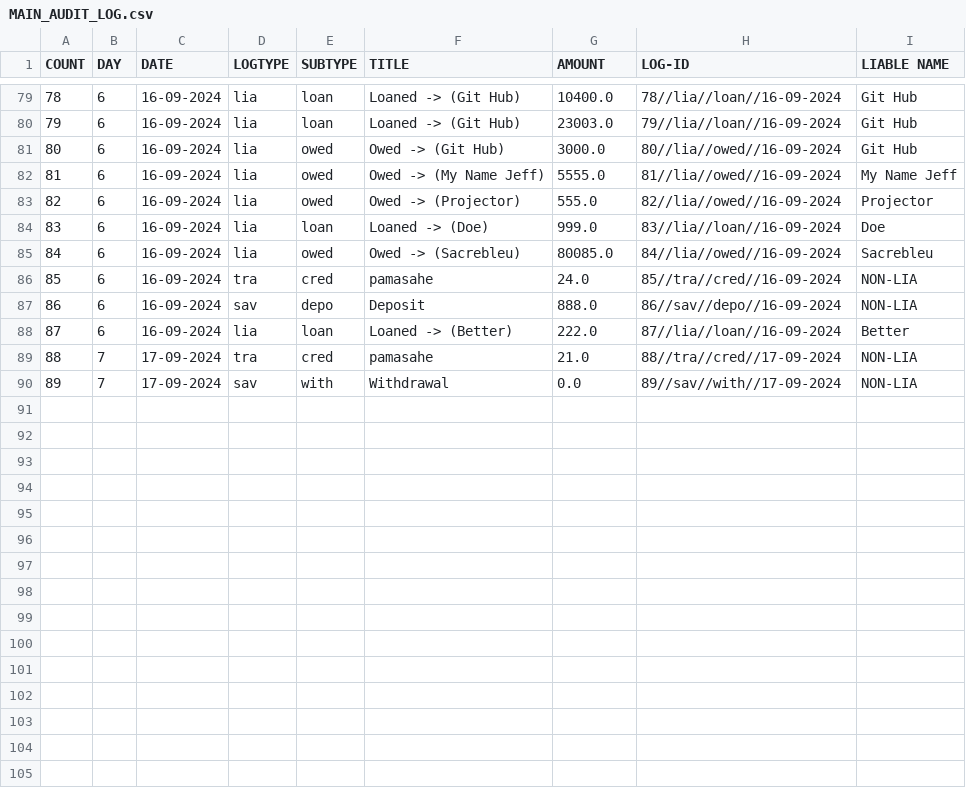
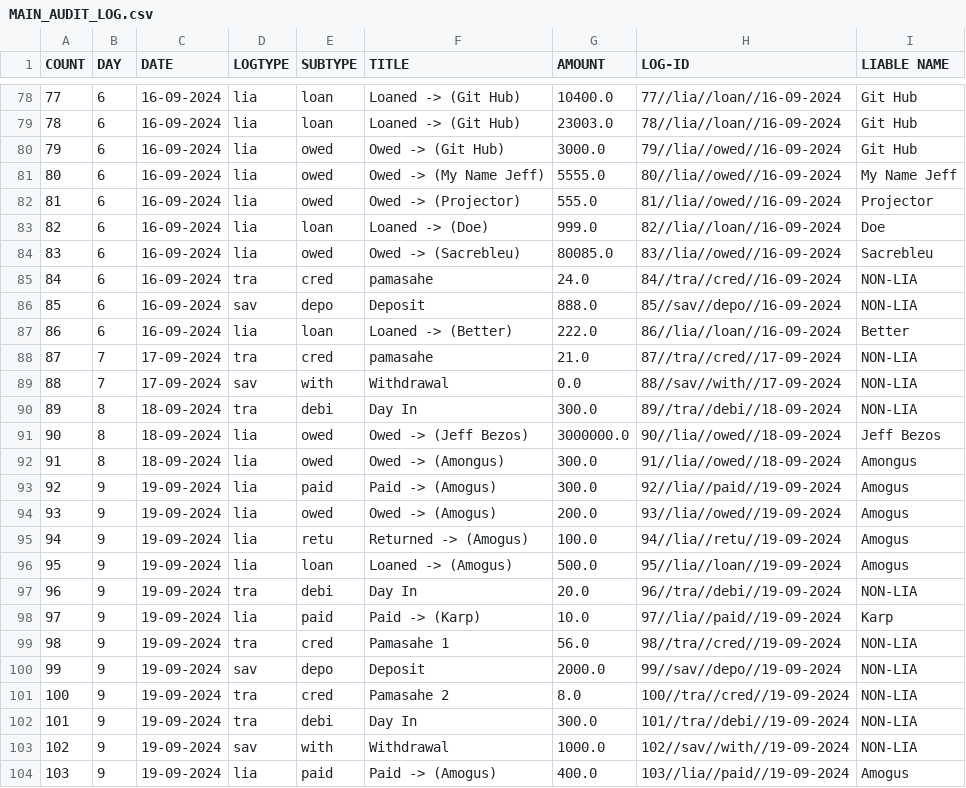
Before and after one commit to Kusugaki/GIT_PROJECTS, a CSV file: PROJECT-T/MAIN_AUDIT_LOG.csv, drawn as a sheet; only a part is shown, gaps mark what is left out; addresses are those after the commit; the diff covers the shown part only; the diff names each change by its address in the sheet, - before the commit and + after, or states it on an @@ line.

```diff
--- a/PROJECT-T/MAIN_AUDIT_LOG.csv
+++ b/PROJECT-T/MAIN_AUDIT_LOG.csv
@@ column A (COUNT) renumbered between rows 52 and 89 @@
-H78 (LOG-ID): 78//lia//loan//16-09-2024
+H78 (LOG-ID): 77//lia//loan//16-09-2024
-H79 (LOG-ID): 79//lia//loan//16-09-2024
+H79 (LOG-ID): 78//lia//loan//16-09-2024
-H80 (LOG-ID): 80//lia//owed//16-09-2024
+H80 (LOG-ID): 79//lia//owed//16-09-2024
-H81 (LOG-ID): 81//lia//owed//16-09-2024
+H81 (LOG-ID): 80//lia//owed//16-09-2024
-H82 (LOG-ID): 82//lia//owed//16-09-2024
+H82 (LOG-ID): 81//lia//owed//16-09-2024
-H83 (LOG-ID): 83//lia//loan//16-09-2024
+H83 (LOG-ID): 82//lia//loan//16-09-2024
-H84 (LOG-ID): 84//lia//owed//16-09-2024
+H84 (LOG-ID): 83//lia//owed//16-09-2024
-H85 (LOG-ID): 85//tra//cred//16-09-2024
+H85 (LOG-ID): 84//tra//cred//16-09-2024
-H86 (LOG-ID): 86//sav//depo//16-09-2024
+H86 (LOG-ID): 85//sav//depo//16-09-2024
-H87 (LOG-ID): 87//lia//loan//16-09-2024
+H87 (LOG-ID): 86//lia//loan//16-09-2024
-H88 (LOG-ID): 88//tra//cred//17-09-2024
+H88 (LOG-ID): 87//tra//cred//17-09-2024
-H89 (LOG-ID): 89//sav//with//17-09-2024
+H89 (LOG-ID): 88//sav//with//17-09-2024
+row 90: 89 | 8 | 18-09-2024 | tra | debi | Day In | 300.0 | 89//tra//debi//18-09-2024 | NON-LIA
+row 91: 90 | 8 | 18-09-2024 | lia | owed | Owed -> (Jeff Bezos) | 3000000.0 | 90//lia//owed//18-09-2024 | Jeff Bezos
+row 92: 91 | 8 | 18-09-2024 | lia | owed | Owed -> (Amongus) | 300.0 | 91//lia//owed//18-09-2024 | Amongus
+row 93: 92 | 9 | 19-09-2024 | lia | paid | Paid -> (Amogus) | 300.0 | 92//lia//paid//19-09-2024 | Amogus
+row 94: 93 | 9 | 19-09-2024 | lia | owed | Owed -> (Amogus) | 200.0 | 93//lia//owed//19-09-2024 | Amogus
+row 95: 94 | 9 | 19-09-2024 | lia | retu | Returned -> (Amogus) | 100.0 | 94//lia//retu//19-09-2024 | Amogus
+row 96: 95 | 9 | 19-09-2024 | lia | loan | Loaned -> (Amogus) | 500.0 | 95//lia//loan//19-09-2024 | Amogus
+row 97: 96 | 9 | 19-09-2024 | tra | debi | Day In | 20.0 | 96//tra//debi//19-09-2024 | NON-LIA
+row 98: 97 | 9 | 19-09-2024 | lia | paid | Paid -> (Karp) | 10.0 | 97//lia//paid//19-09-2024 | Karp
+row 99: 98 | 9 | 19-09-2024 | tra | cred | Pamasahe 1 | 56.0 | 98//tra//cred//19-09-2024 | NON-LIA
+row 100: 99 | 9 | 19-09-2024 | sav | depo | Deposit | 2000.0 | 99//sav//depo//19-09-2024 | NON-LIA
+row 101: 100 | 9 | 19-09-2024 | tra | cred | Pamasahe 2 | 8.0 | 100//tra//cred//19-09-2024 | NON-LIA
+row 102: 101 | 9 | 19-09-2024 | tra | debi | Day In | 300.0 | 101//tra//debi//19-09-2024 | NON-LIA
+row 103: 102 | 9 | 19-09-2024 | sav | with | Withdrawal | 1000.0 | 102//sav//with//19-09-2024 | NON-LIA
+row 104: 103 | 9 | 19-09-2024 | lia | paid | Paid -> (Amogus) | 400.0 | 103//lia//paid//19-09-2024 | Amogus
```
Also changed, not shown: 1 removed row and 26 edited cells elsewhere in this file, 1 other file.
